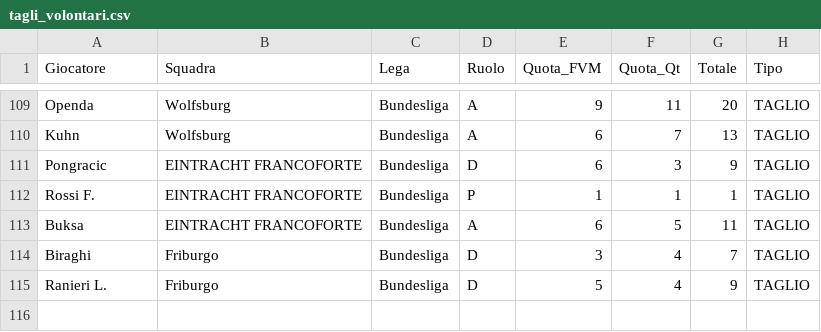
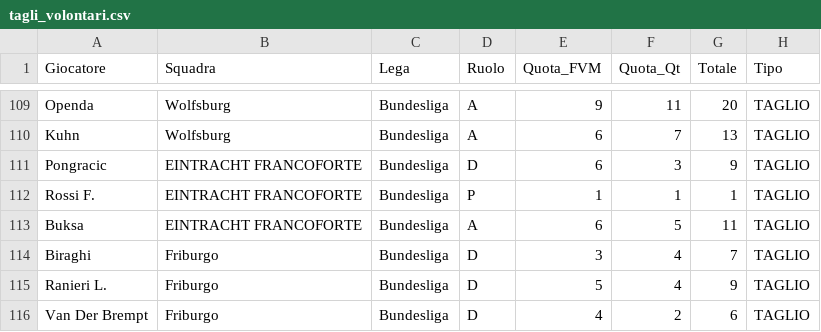
Before and after one commit to boo99ooq/LFM, a CSV file: tagli_volontari.csv, drawn as a sheet; only a part is shown, gaps mark what is left out.

Commit message:
Log Taglio

```diff
--- a/tagli_volontari.csv
+++ b/tagli_volontari.csv
@@ -115 +115,2 @@ Biraghi,Friburgo,Bundesliga,D,3,4,7,TAGLIO
 Ranieri L.,Friburgo,Bundesliga,D,5,4,9,TAGLIO
+Van Der Brempt,Friburgo,Bundesliga,D,4,2,6,TAGLIO
```
